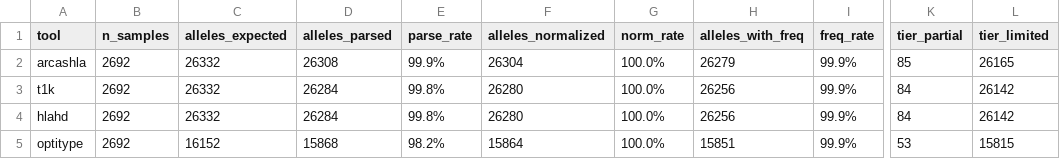
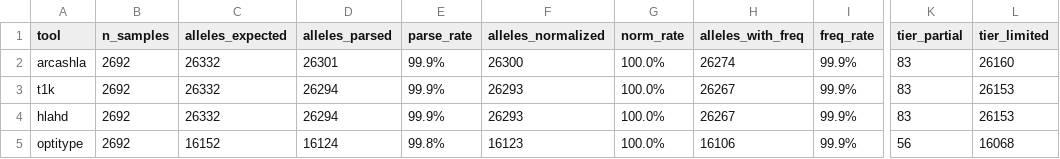
Before and after one commit to efe3506/HLAnte, a TSV file: benchmarks/1000g_typingtool_results/per_tool_metrics.tsv, drawn as a sheet; only a part is shown, gaps mark what is left out; the diff names each change by its address in the sheet, - before the commit and + after, or states it on an @@ line.

```diff
--- a/benchmarks/1000g_typingtool_results/per_tool_metrics.tsv
+++ b/benchmarks/1000g_typingtool_results/per_tool_metrics.tsv
-D2 (alleles_parsed): 26308
+D2 (alleles_parsed): 26301
-F2 (alleles_normalized): 26304
+F2 (alleles_normalized): 26300
-H2 (alleles_with_freq): 26279
+H2 (alleles_with_freq): 26274
-K2 (tier_partial): 85
+K2 (tier_partial): 83
-L2 (tier_limited): 26165
+L2 (tier_limited): 26160
-D3:D4 (alleles_parsed): 26284
+D3:D4 (alleles_parsed): 26294
-E3:E4 (parse_rate): 99.8%
+E3:E4 (parse_rate): 99.9%
-F3:F4 (alleles_normalized): 26280
+F3:F4 (alleles_normalized): 26293
-H3:H4 (alleles_with_freq): 26256
+H3:H4 (alleles_with_freq): 26267
-K3:K4 (tier_partial): 84
+K3:K4 (tier_partial): 83
-L3:L4 (tier_limited): 26142
+L3:L4 (tier_limited): 26153
-D5 (alleles_parsed): 15868
+D5 (alleles_parsed): 16124
-E5 (parse_rate): 98.2%
+E5 (parse_rate): 99.8%
-F5 (alleles_normalized): 15864
+F5 (alleles_normalized): 16123
-H5 (alleles_with_freq): 15851
+H5 (alleles_with_freq): 16106
-K5 (tier_partial): 53
+K5 (tier_partial): 56
-L5 (tier_limited): 15815
+L5 (tier_limited): 16068
```
Also changed, not shown: benchmarks/1000g_cascade_specificity/cascade_detail.tsv, benchmarks/1000g_total_results/per_tool_metrics.tsv, 16 other files.
